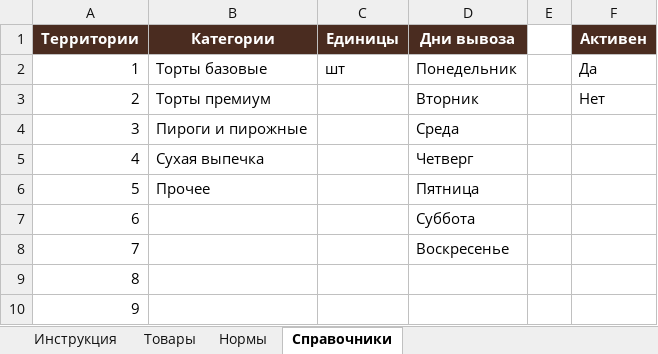
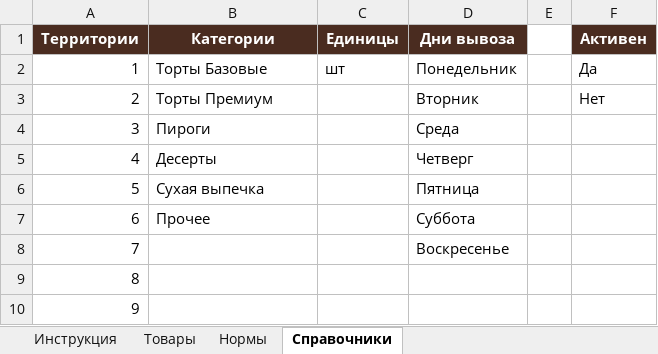
Before and after one commit to movsark/tashkalinskaya-control, an Excel workbook: templates/import/Шаблон_массового_импорта.xlsx, sheet Справочники, drawn as a sheet; values as stored, in another font and other column widths than the file's, no borders; the diff names each change by its address in the sheet, - before the commit and + after, or states it on an @@ line.

Commit message:
Русские группы продукции и категория «Десерты» (#76)
Добавляет отдельную группу «Десерты», утверждённые русские названия категорий и обновлённый шаблон массового импорта.

```diff
--- a/templates/import/Шаблон_массового_импорта.xlsx (sheet Справочники)
+++ b/templates/import/Шаблон_массового_импорта.xlsx (sheet Справочники)
-B2 (Категории): Торты базовые
+B2 (Категории): Торты Базовые
-B3 (Категории): Торты премиум
+B3 (Категории): Торты Премиум
-B4 (Категории): Пироги и пирожные
+B4 (Категории): Пироги
-B5 (Категории): Сухая выпечка
+B5 (Категории): Десерты
-B6 (Категории): Прочее
+B6 (Категории): Сухая выпечка
-B7 (Категории): (empty)
+B7 (Категории): Прочее
```
Also changed, not shown: 6 other files.
